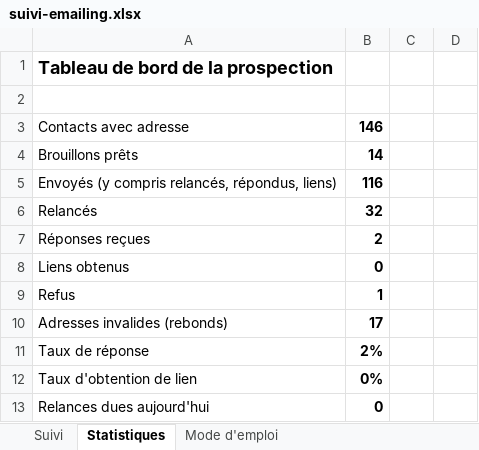
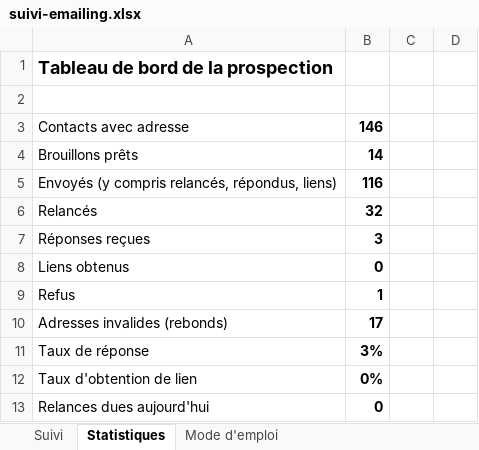
Before and after one commit to moonkamel/affi, an Excel workbook: docs/suivi-emailing.xlsx, sheet Statistiques, drawn as a sheet; only a part is shown; values as stored, in another font and other column widths than the file's, no borders; the diff names each change by its address in the sheet, - before the commit and + after, or states it on an @@ line.

```diff
--- a/docs/suivi-emailing.xlsx (sheet Statistiques)
+++ b/docs/suivi-emailing.xlsx (sheet Statistiques)
-B7: 2
+B7: 3
-B11: 2%
+B11: 3%
```
Also changed, not shown: sheet Suivi, 1 other file.
